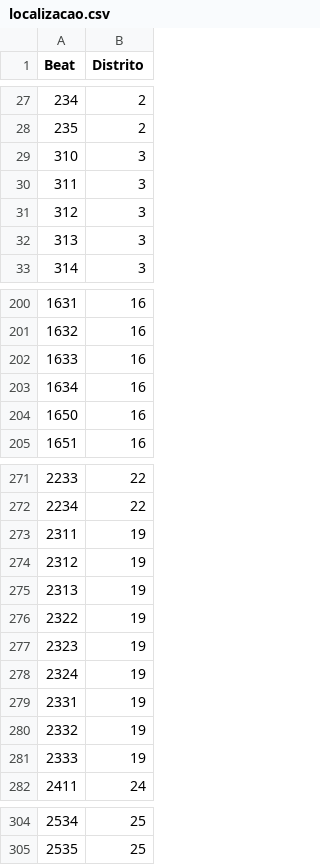
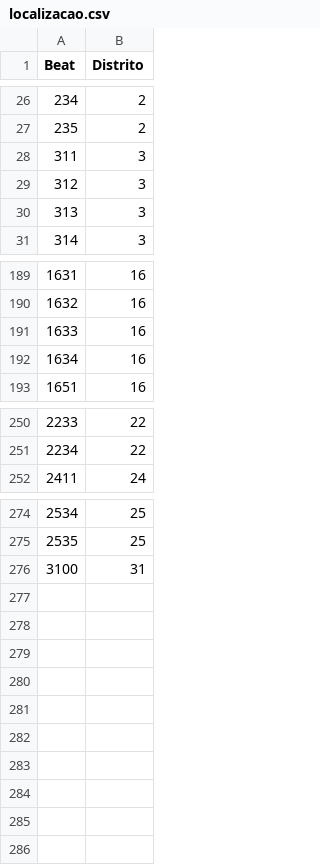
Before and after one commit to RonaldoSouzaChaves/ProjetoIntegrador3, a CSV file: Datasets/localizacao.csv, drawn as a sheet; only a part is shown, gaps mark what is left out; the diff covers the shown part only.

```diff
--- a/Datasets/localizacao.csv
+++ b/Datasets/localizacao.csv
@@ -28,3 +27,2 @@ Beat;Distrito
 235;2
-310;3
 311;3
@@ -203,3 +192,2 @@ Beat;Distrito
 1634;16
-1650;16
 1651;16
@@ -272,11 +251,2 @@ Beat;Distrito
 2234;22
-2311;19
-2312;19
-2313;19
-2322;19
-2323;19
-2324;19
-2331;19
-2332;19
-2333;19
 2411;24
@@ -305 +275,2 @@ Beat;Distrito
 2535;25
+3100;31
```
Also changed, not shown: 19 removed rows elsewhere in this file, Datasets/tipoCrime.csv.
